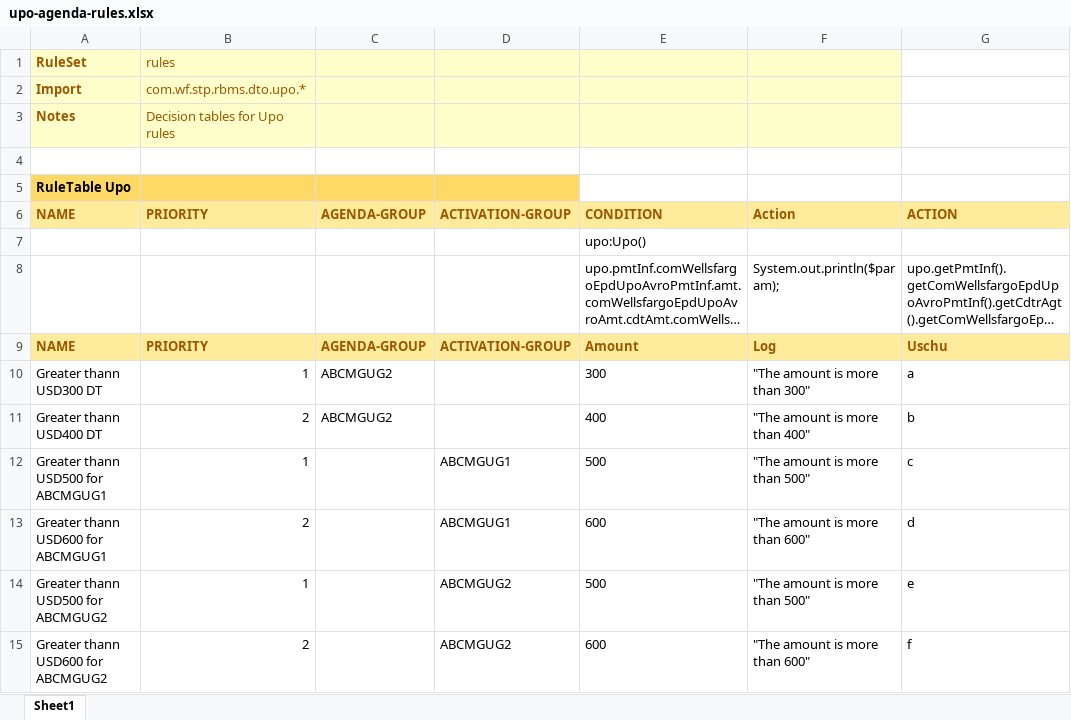
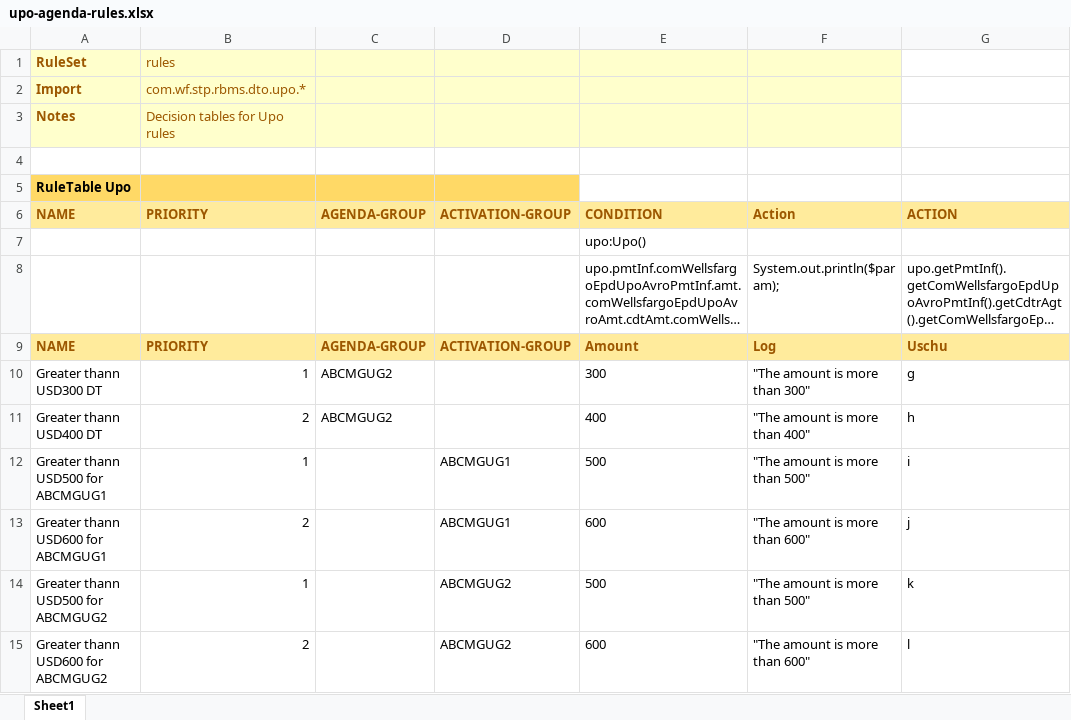
Before and after one commit to YogeshPitale/rbms, an Excel workbook: src/main/resources/rules/upo-agenda-rules.xlsx, sheet Sheet1, drawn as a sheet; long unchanged cells end in …; values as stored, in another font and other column widths than the file's, no borders; the diff names each change by its address in the sheet, - before the commit and + after, or states it on an @@ line.

Commit message:
Updated new values in upo-agenda-rules.xlsx

```diff
--- a/src/main/resources/rules/upo-agenda-rules.xlsx (sheet Sheet1)
+++ b/src/main/resources/rules/upo-agenda-rules.xlsx (sheet Sheet1)
-G10: a
+G10: g
-G11: b
+G11: h
-G12: c
+G12: i
-G13: d
+G13: j
-G14: e
+G14: k
-G15: f
+G15: l
```
